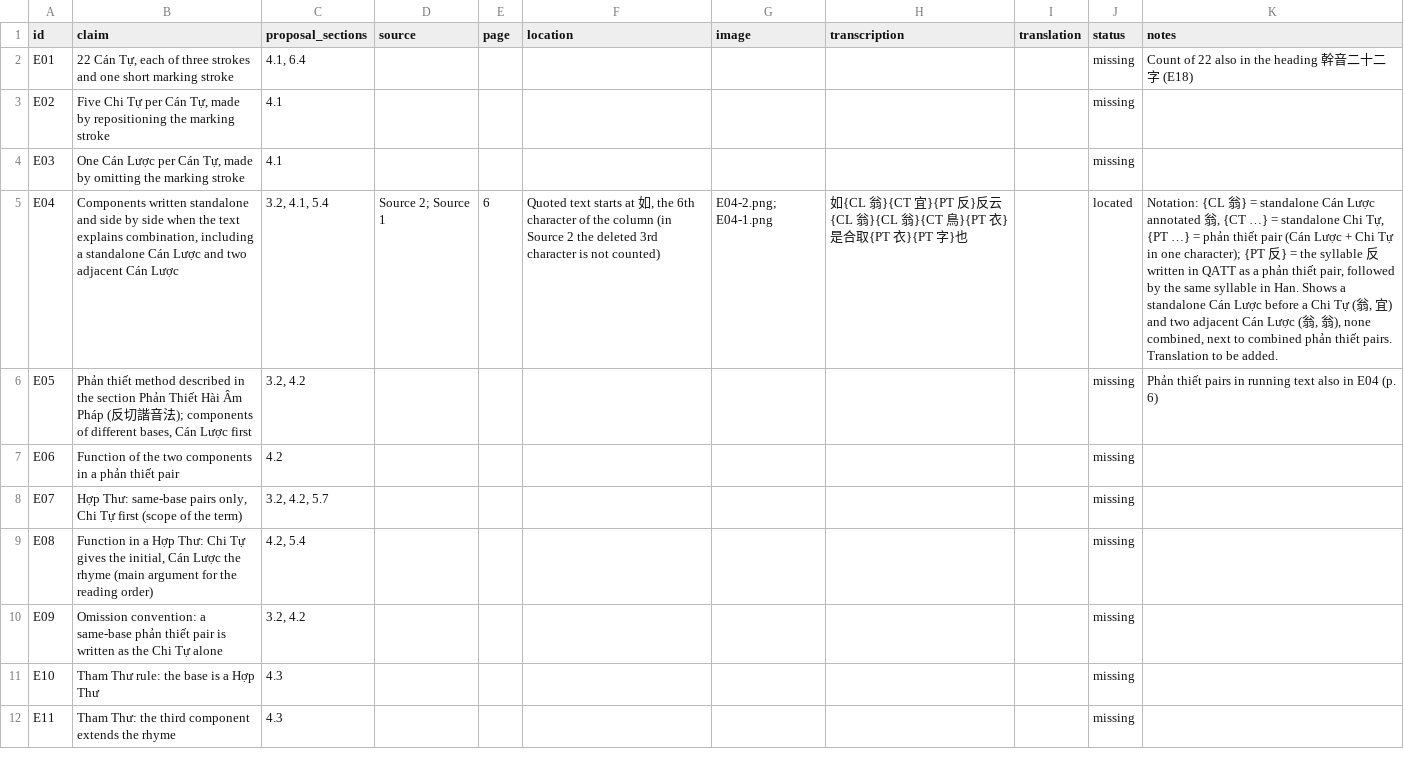
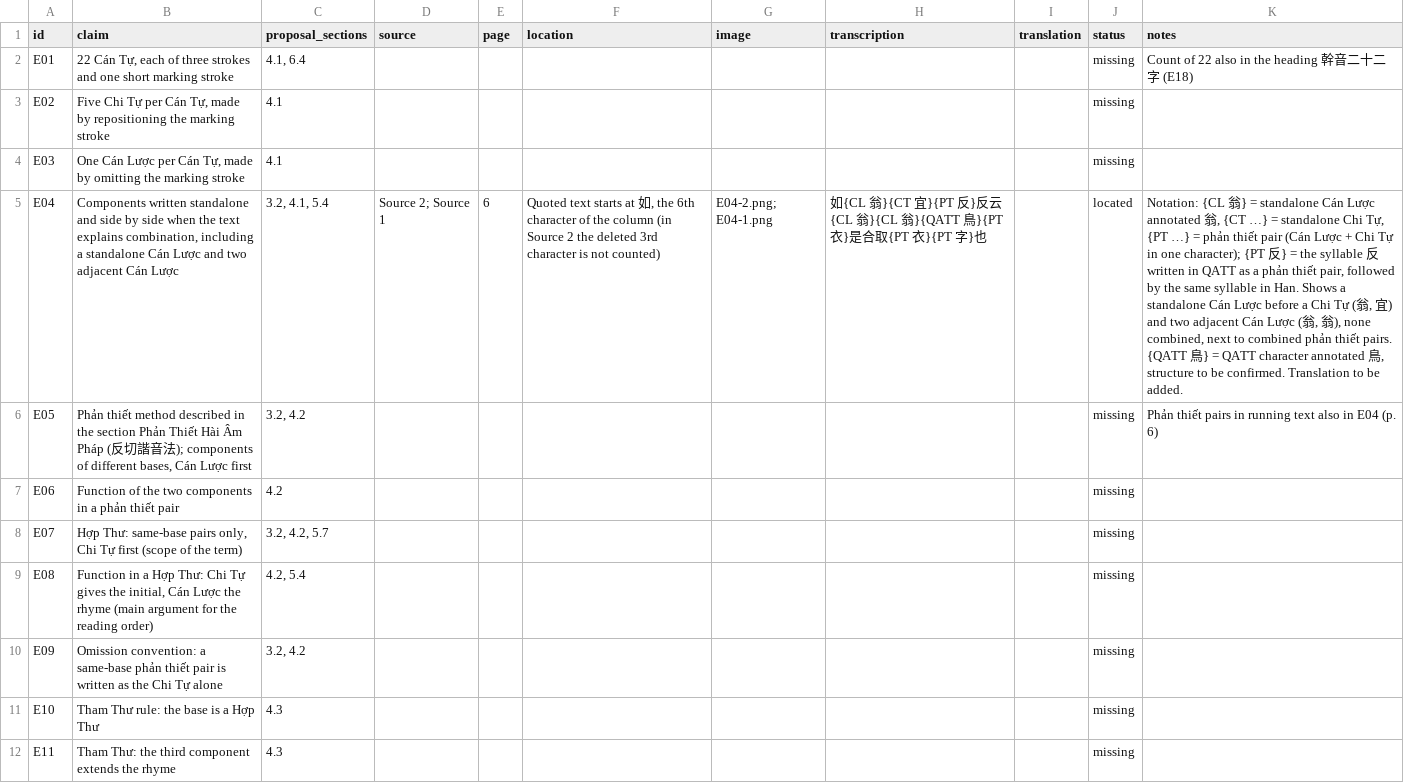
Before and after one commit to qtng/qatt-unicode, a CSV file: evidence/catalog.csv, drawn as a sheet; only a part is shown; the diff names each change by its address in the sheet, - before the commit and + after, or states it on an @@ line.

```diff
--- a/evidence/catalog.csv
+++ b/evidence/catalog.csv
-H5 (transcription): …{CL 翁}{CL 翁}{CT 鳥}{PT 衣}…
+H5 (transcription): …{CL 翁}{CL 翁}{QATT 鳥}{PT 衣}…
-K5 (notes): …thiết pairs. Translation to…
+K5 (notes): …thiết pairs. {QATT 鳥} = QATT character annotated 鳥, structure to be confirmed. Translation to…
```
